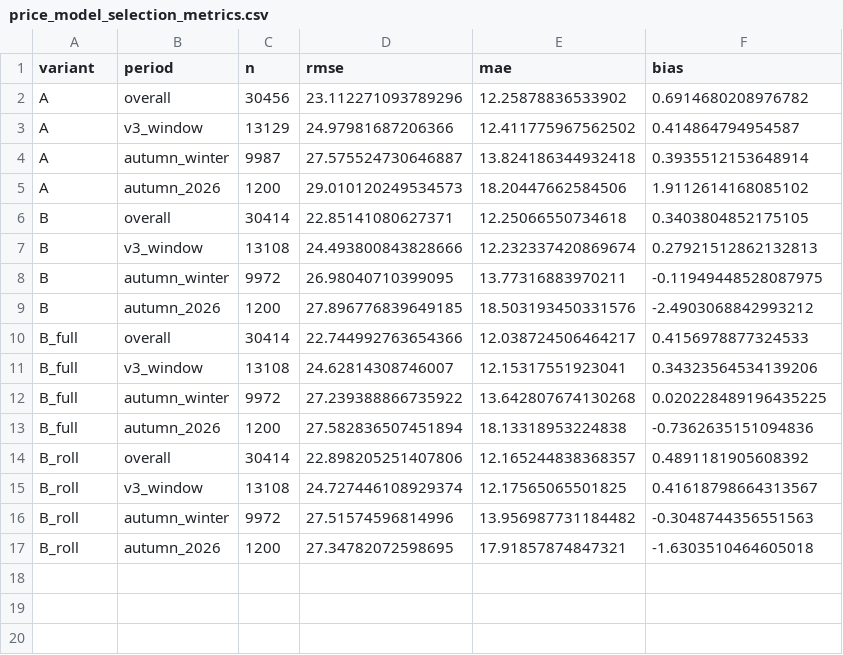
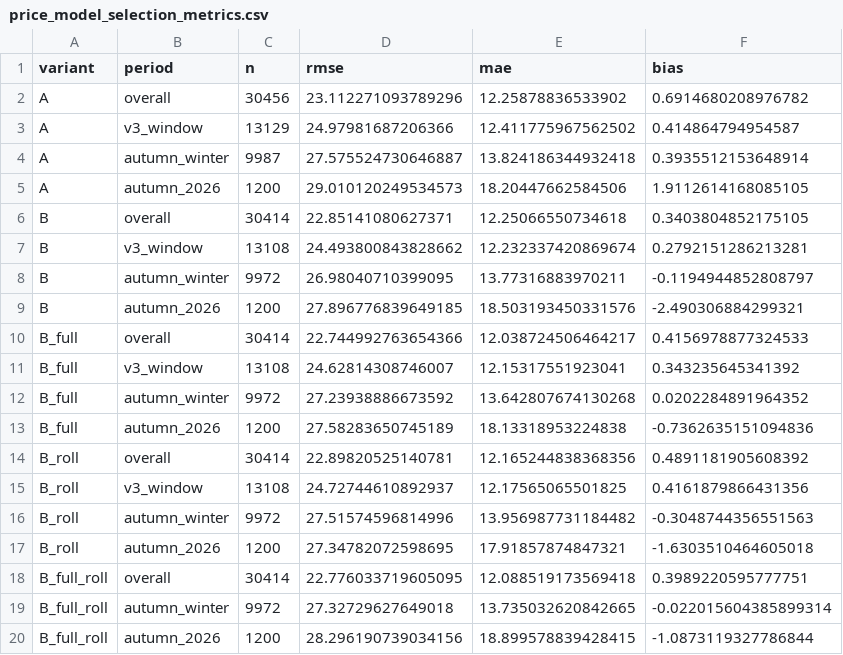
Before and after one commit to soentkeblindow/energy-price-forecast-risk-validation, a CSV file: outputs/results/price_model_selection_metrics.csv, drawn as a sheet.

```diff
--- a/outputs/results/price_model_selection_metrics.csv
+++ b/outputs/results/price_model_selection_metrics.csv
@@ -4,14 +4,17 @@ A,v3_window,13129,24.97981687206366,12.411775967562502,0.414864794954587
 A,autumn_winter,9987,27.575524730646887,13.824186344932418,0.3935512153648914
-A,autumn_2026,1200,29.010120249534573,18.20447662584506,1.9112614168085102
+A,autumn_2026,1200,29.010120249534573,18.20447662584506,1.9112614168085105
 B,overall,30414,22.85141080627371,12.25066550734618,0.3403804852175105
-B,v3_window,13108,24.493800843828666,12.232337420869674,0.27921512862132813
-B,autumn_winter,9972,26.98040710399095,13.77316883970211,-0.11949448528087975
-B,autumn_2026,1200,27.896776839649185,18.503193450331576,-2.4903068842993212
+B,v3_window,13108,24.493800843828662,12.232337420869674,0.2792151286213281
+B,autumn_winter,9972,26.98040710399095,13.77316883970211,-0.1194944852808797
+B,autumn_2026,1200,27.896776839649185,18.503193450331576,-2.490306884299321
 B_full,overall,30414,22.744992763654366,12.038724506464217,0.4156978877324533
-B_full,v3_window,13108,24.62814308746007,12.15317551923041,0.34323564534139206
-B_full,autumn_winter,9972,27.239388866735922,13.642807674130268,0.020228489196435225
-B_full,autumn_2026,1200,27.582836507451894,18.13318953224838,-0.7362635151094836
-B_roll,overall,30414,22.898205251407806,12.165244838368357,0.4891181905608392
-B_roll,v3_window,13108,24.727446108929374,12.17565065501825,0.41618798664313567
+B_full,v3_window,13108,24.62814308746007,12.15317551923041,0.343235645341392
+B_full,autumn_winter,9972,27.23938886673592,13.642807674130268,0.0202284891964352
+B_full,autumn_2026,1200,27.58283650745189,18.13318953224838,-0.7362635151094836
+B_roll,overall,30414,22.89820525140781,12.165244838368356,0.4891181905608392
+B_roll,v3_window,13108,24.72744610892937,12.17565065501825,0.4161879866431356
 B_roll,autumn_winter,9972,27.51574596814996,13.956987731184482,-0.3048744356551563
 B_roll,autumn_2026,1200,27.34782072598695,17.91857874847321,-1.6303510464605018
+B_full_roll,overall,30414,22.776033719605095,12.088519173569418,0.3989220595777751
+B_full_roll,autumn_winter,9972,27.32729627649018,13.735032620842665,-0.022015604385899314
+B_full_roll,autumn_2026,1200,28.296190739034156,18.899578839428415,-1.0873119327786844
```
Also changed, not shown: outputs/results/price_model_selection_by_rlbin.csv, outputs/results/price_model_selection_dm_test.csv, 6 other files.
